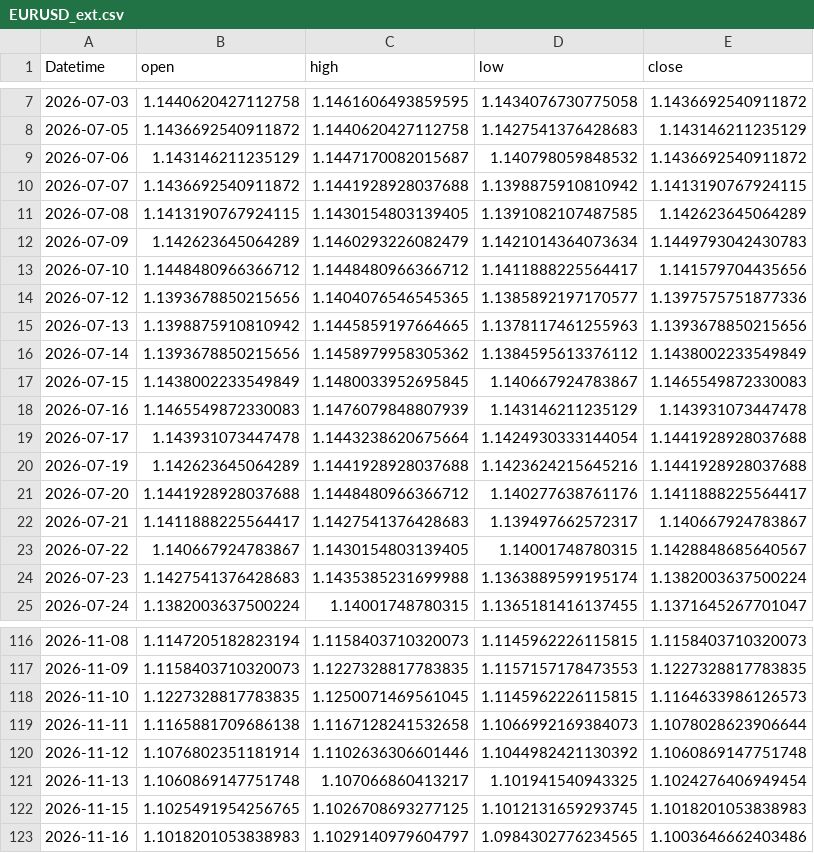
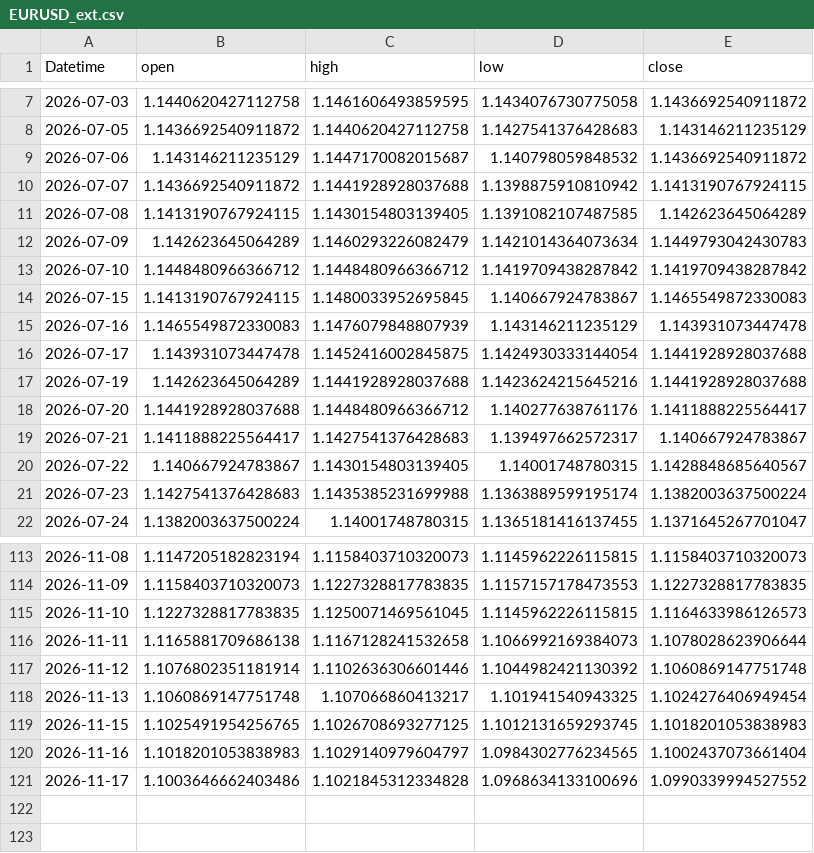
Before and after one commit to 971jawad/quant-lab, a CSV file: data/live/EURUSD_ext.csv, drawn as a sheet; only a part is shown, gaps mark what is left out.

```diff
--- a/data/live/EURUSD_ext.csv
+++ b/data/live/EURUSD_ext.csv
@@ -12,9 +12,6 @@ Datetime,open,high,low,close
 2026-07-09,1.142623645064289,1.1460293226082479,1.1421014364073634,1.1449793042430783
-2026-07-10,1.1448480966366712,1.1448480966366712,1.1411888225564417,1.141579704435656
-2026-07-12,1.1393678850215656,1.1404076546545365,1.1385892197170577,1.1397575751877336
-2026-07-13,1.1398875910810942,1.1445859197664665,1.1378117461255963,1.1393678850215656
-2026-07-14,1.1393678850215656,1.1458979958305362,1.1384595613376112,1.1438002233549849
-2026-07-15,1.1438002233549849,1.1480033952695845,1.140667924783867,1.1465549872330083
+2026-07-10,1.1448480966366712,1.1448480966366712,1.1419709438287842,1.1419709438287842
+2026-07-15,1.1413190767924115,1.1480033952695845,1.140667924783867,1.1465549872330083
 2026-07-16,1.1465549872330083,1.1476079848807939,1.143146211235129,1.143931073447478
-2026-07-17,1.143931073447478,1.1443238620675664,1.1424930333144054,1.1441928928037688
+2026-07-17,1.143931073447478,1.1452416002845875,1.1424930333144054,1.1441928928037688
 2026-07-19,1.142623645064289,1.1441928928037688,1.1423624215645216,1.1441928928037688
@@ -122,2 +119,3 @@ Datetime,open,high,low,close
 2026-11-15,1.1025491954256765,1.1026708693277125,1.1012131659293745,1.1018201053838983
-2026-11-16,1.1018201053838983,1.1029140979604797,1.0984302776234565,1.1003646662403486
+2026-11-16,1.1018201053838983,1.1029140979604797,1.0984302776234565,1.1002437073661404
+2026-11-17,1.1003646662403486,1.1021845312334828,1.0968634133100696,1.0990339994527552
```
Also changed, not shown: data/live/ES_ext.csv, data/live/JPXJPY_ext.csv, 19 other files.
